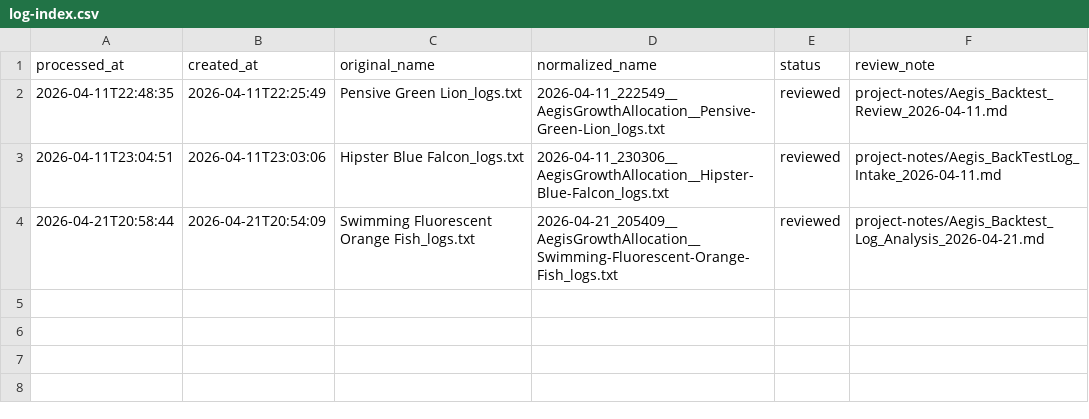
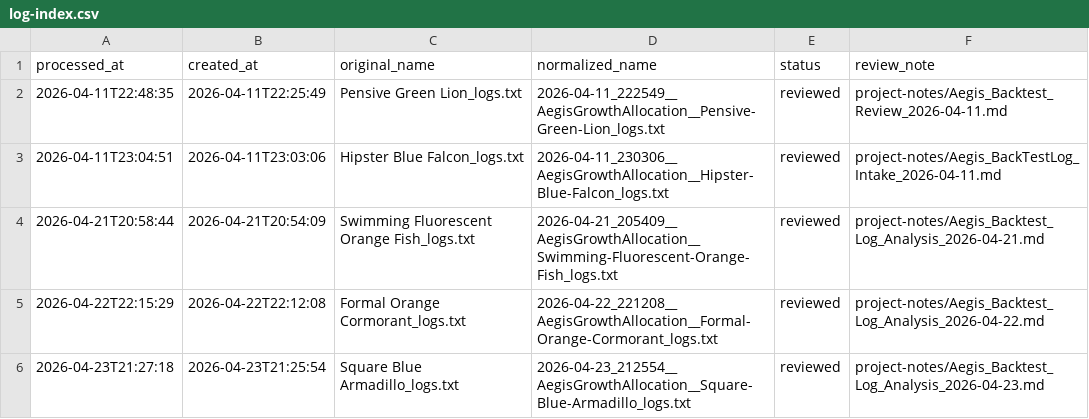
Before and after one commit to beancurd1982/Lean, a CSV file: Algorithm.CSharp/MyAlgorithms/AegisGrowthAllocation/BackTestLogs/log-index.csv, drawn as a sheet.

Commit message:
fix: keep Aegis exchange-aware schedule

```diff
--- a/Algorithm.CSharp/MyAlgorithms/AegisGrowthAllocation/BackTestLogs/log-index.csv
+++ b/Algorithm.CSharp/MyAlgorithms/AegisGrowthAllocation/BackTestLogs/log-index.csv
@@ -4 +4,3 @@
 "2026-04-21T20:58:44","2026-04-21T20:54:09","Swimming Fluorescent Orange Fish_logs.txt","2026-04-21_205409__AegisGrowthAllocation__Swimming-Fluorescent-Orange-Fish_logs.txt","reviewed","project-notes/Aegis_Backtest_Log_Analysis_2026-04-21.md"
+"2026-04-22T22:15:29","2026-04-22T22:12:08","Formal Orange Cormorant_logs.txt","2026-04-22_221208__AegisGrowthAllocation__Formal-Orange-Cormorant_logs.txt","reviewed","project-notes/Aegis_Backtest_Log_Analysis_2026-04-22.md"
+"2026-04-23T21:27:18","2026-04-23T21:25:54","Square Blue Armadillo_logs.txt","2026-04-23_212554__AegisGrowthAllocation__Square-Blue-Armadillo_logs.txt","reviewed","project-notes/Aegis_Backtest_Log_Analysis_2026-04-23.md"
```
Also changed, not shown: 10 other files.
